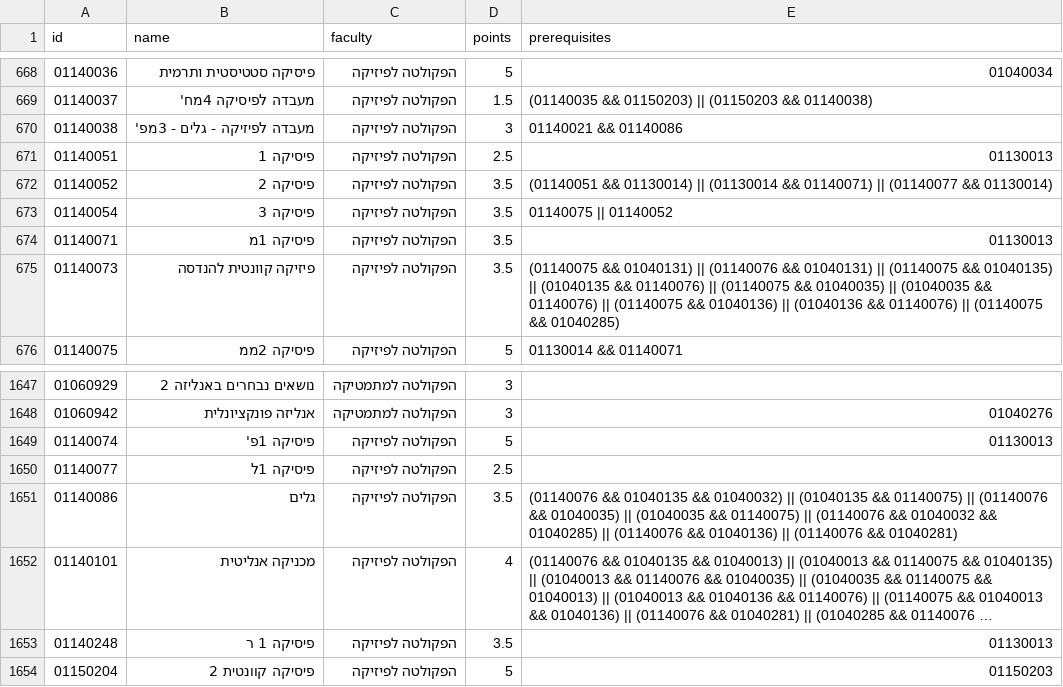
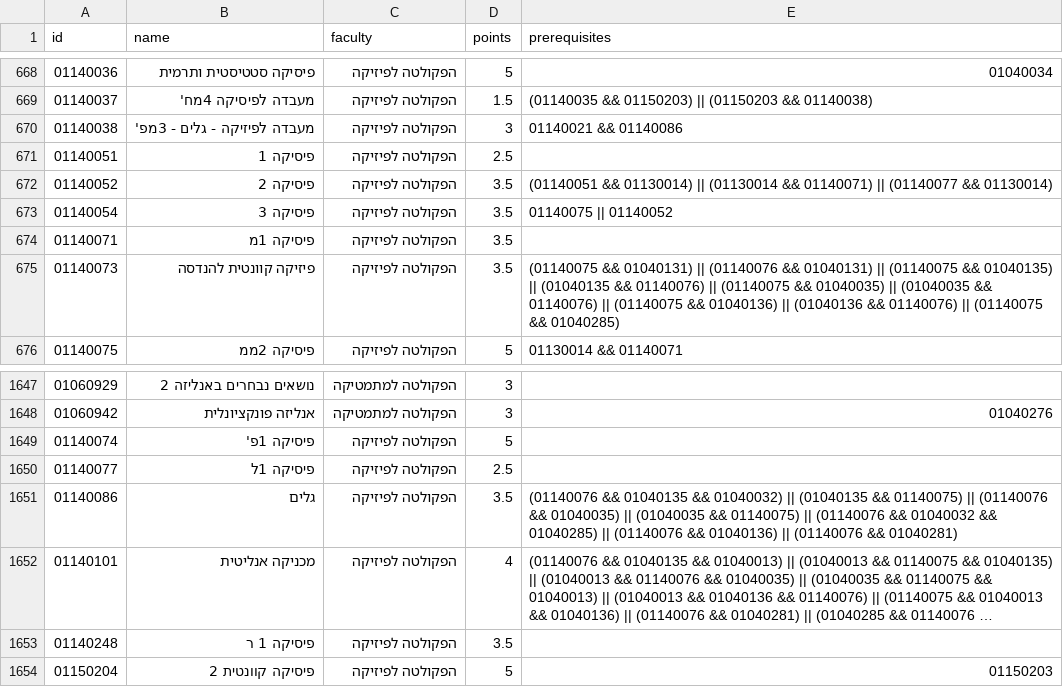
Before and after one commit to ikaelguez21/BananaBread, a CSV file: courses.csv, drawn as a sheet; only a part is shown, gaps mark what is left out; long unchanged cells end in …; the diff names each change by its address in the sheet, - before the commit and + after, or states it on an @@ line.

```diff
--- a/courses.csv
+++ b/courses.csv
-E671 (prerequisites): 01130013
+E671 (prerequisites): (empty)
-E674 (prerequisites): 01130013
+E674 (prerequisites): (empty)
-E1649 (prerequisites): 01130013
+E1649 (prerequisites): (empty)
-E1653 (prerequisites): 01130013
+E1653 (prerequisites): (empty)
```
Also changed, not shown: 2 other files.
